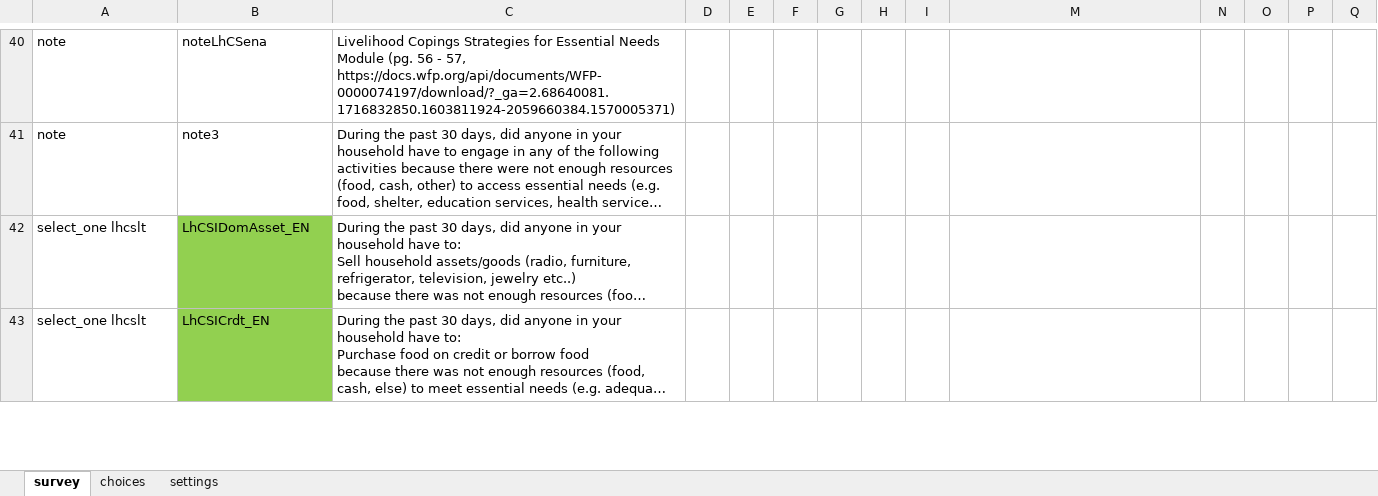
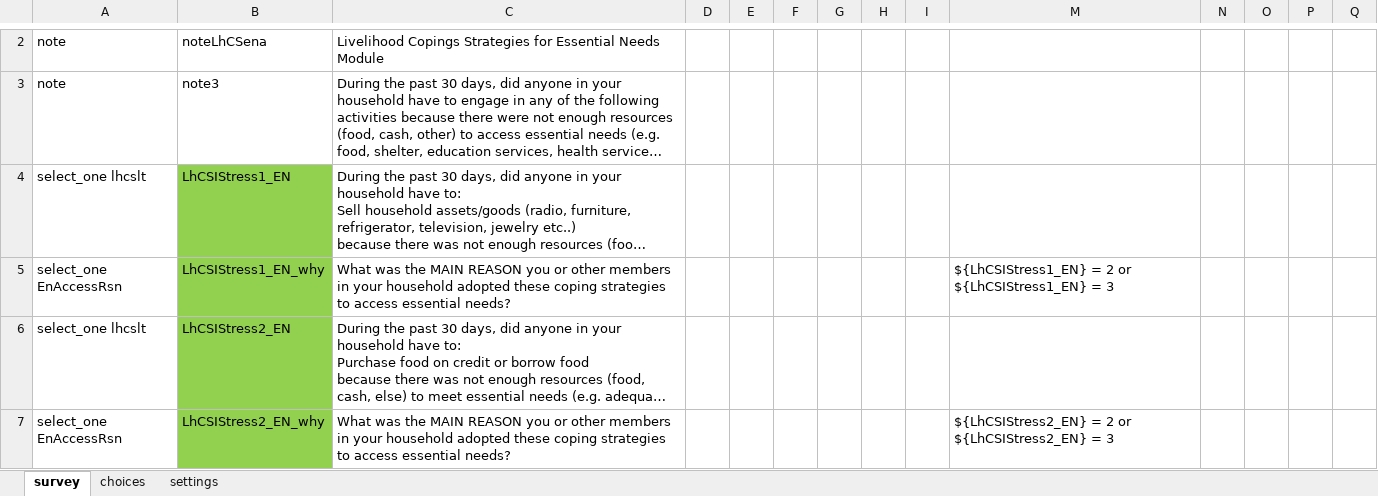
Before and after one commit to WFP-VAM/RBD_FS_CH_guide_EN, an Excel workbook: questionnaires/RBDstandardized_questionnaireLHCSI_ENA.xlsx, sheet survey, drawn as a sheet; only a part is shown, gaps mark what is left out; long unchanged cells end in …; values as stored, in another font and other column widths than the file's, no borders; addresses are those after the commit; the diff covers the shown part only; the diff names each change by its address in the sheet, - before the commit and + after, or states it on an @@ line.

```diff
--- a/questionnaires/RBDstandardized_questionnaireLHCSI_ENA.xlsx (sheet survey)
+++ b/questionnaires/RBDstandardized_questionnaireLHCSI_ENA.xlsx (sheet survey)
-C2: …Needs Module (pg. 56 - 57, https://docs.wfp.org/api/documents/WFP-0000074197/download/?_ga=2.68640081.1716832850.1603811924-2059660384.1570005371)
+C2: …Needs Module
-B4: LhCSIDomAsset_EN
+B4: LhCSIStress1_EN
+row 5: select_one EnAccessRsn | LhCSIStress1_EN_why | What was the MAIN REASON you or other members in your household adopted these coping strategies to access essential needs? |  |  |  |  |  |  | ${LhCSIStress1_EN} = 2 or ${LhCSIStress1_EN} = 3
-B6: LhCSICrdt_EN
+B6: LhCSIStress2_EN
+row 7: select_one EnAccessRsn | LhCSIStress2_EN_why | What was the MAIN REASON you or other members in your household adopted these coping strategies to access essential needs? |  |  |  |  |  |  | ${LhCSIStress2_EN} = 2 or ${LhCSIStress2_EN} = 3
```
Also changed, not shown: 8 added rows, 39 removed rows and 8 edited cells elsewhere in this sheet, sheet choices, hidden cells, 10 other files.
